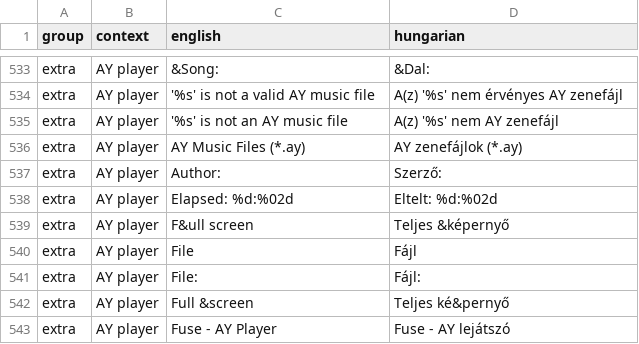
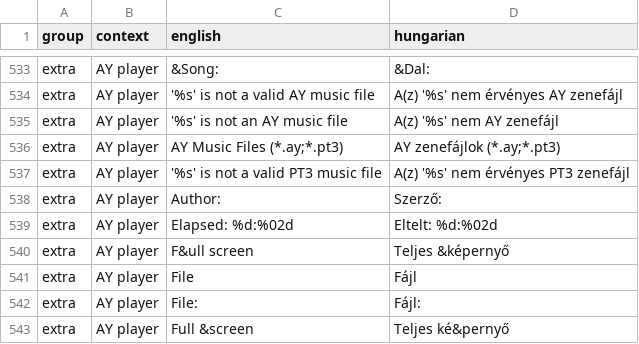
Before and after one commit to Viktor318/fuse, a TSV file: translations/hu.tsv, drawn as a sheet; only a part is shown, gaps mark what is left out; the shorter side is filled out with more unchanged rows.

```diff
--- a/translations/hu.tsv
+++ b/translations/hu.tsv
@@ -535,3 +535,4 @@ extra	AY player	'%s' is not a valid AY music file	A(z) '%s' nem érvényes AY ze
 extra	AY player	'%s' is not an AY music file	A(z) '%s' nem AY zenefájl
-extra	AY player	AY Music Files (*.ay)	AY zenefájlok (*.ay)
+extra	AY player	AY Music Files (*.ay;*.pt3)	AY zenefájlok (*.ay;*.pt3)
+extra	AY player	'%s' is not a valid PT3 music file	A(z) '%s' nem érvényes PT3 zenefájl
 extra	AY player	Author:	Szerző:
```
Also changed, not shown: 13 other files.
